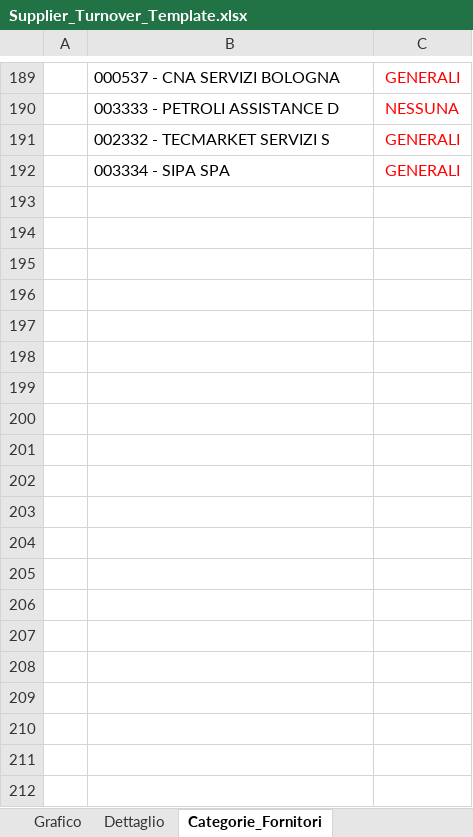
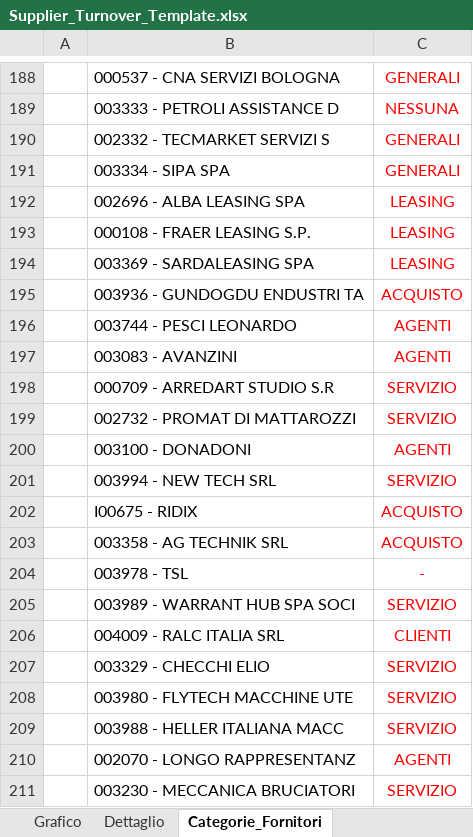
Before and after one commit to zuckkkkkk/EuromaWeb, an Excel workbook: EuromaWeb/Content/Template/Supplier_Turnover_Template.xlsx, sheet Categorie_Fornitori, drawn as a sheet; only a part is shown, gaps mark what is left out; values as stored, in another font and other column widths than the file's, no borders; the diff covers the shown part only; the diff names each change by its address in the sheet, - before the commit and + after, or states it on an @@ line.

```diff
--- a/EuromaWeb/Content/Template/Supplier_Turnover_Template.xlsx (sheet Categorie_Fornitori)
+++ b/EuromaWeb/Content/Template/Supplier_Turnover_Template.xlsx (sheet Categorie_Fornitori)
+row 192:  | 002696 - ALBA LEASING SPA | LEASING
+row 193:  | 000108 - FRAER LEASING S.P. | LEASING
+row 194:  | 003369 - SARDALEASING SPA | LEASING
+row 195:  | 003936 - GUNDOGDU ENDUSTRI TA | ACQUISTO
+row 196:  | 003744 - PESCI LEONARDO | AGENTI
+row 197:  | 003083 - AVANZINI | AGENTI
+row 198:  | 000709 - ARREDART STUDIO S.R | SERVIZIO
+row 199:  | 002732 - PROMAT DI MATTAROZZI | SERVIZIO
+row 200:  | 003100 - DONADONI | AGENTI
+row 201:  | 003994 - NEW TECH SRL | SERVIZIO
+row 202:  | I00675 - RIDIX | ACQUISTO
+row 203:  | 003358 - AG TECHNIK SRL | ACQUISTO
+row 204:  | 003978 - TSL | -
+row 205:  | 003989 - WARRANT HUB SPA SOCI | SERVIZIO
+row 206:  | 004009 - RALC ITALIA SRL | CLIENTI
+row 207:  | 003329 - CHECCHI ELIO | SERVIZIO
+row 208:  | 003980 - FLYTECH MACCHINE UTE | SERVIZIO
+row 209:  | 003988 - HELLER ITALIANA MACC | SERVIZIO
+row 210:  | 002070 - LONGO RAPPRESENTANZ | AGENTI
+row 211:  | 003230 - MECCANICA BRUCIATORI | SERVIZIO
```
Also changed, not shown: 122 added rows, 1 removed row and 12 edited cells elsewhere in this sheet, sheet Dettaglio, 43 other files.
